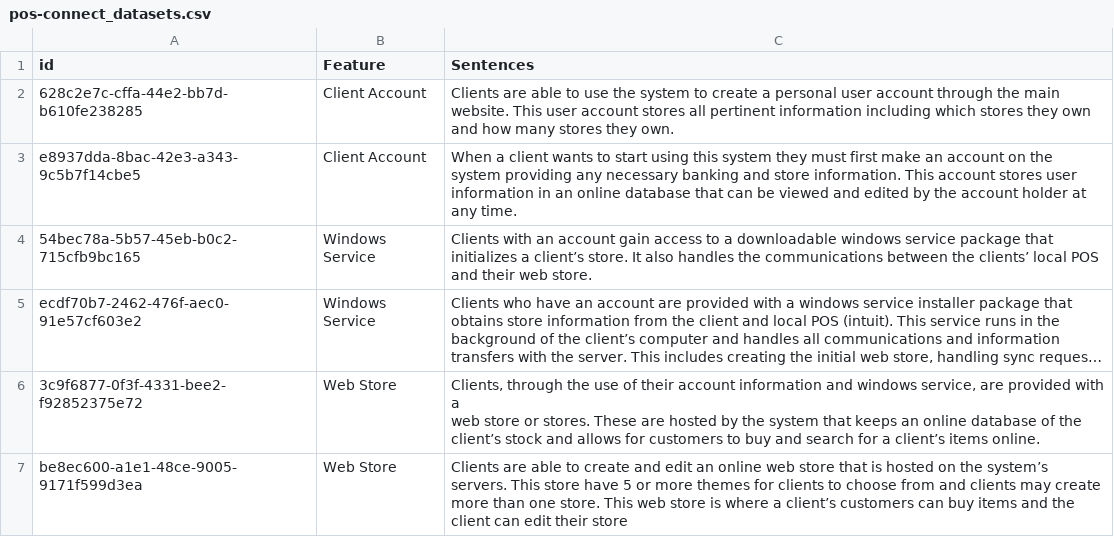
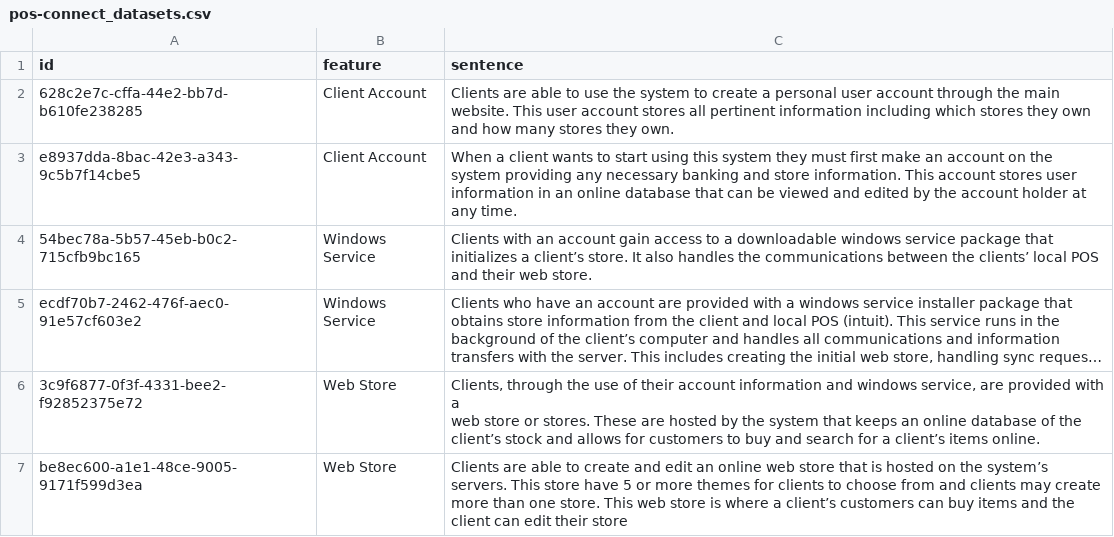
Before and after one commit to fahmisyaifudin/neo4j-requirement-rag, a CSV file: data/pos-connect_datasets.csv, drawn as a sheet; only a part is shown; long unchanged cells end in ….

Commit message:
Feat: llm embedding, add zoho datasets

```diff
--- a/data/pos-connect_datasets.csv
+++ b/data/pos-connect_datasets.csv
@@ -1,2 +1,2 @@
-id,Feature,Sentences
+id,feature,sentence
 628c2e7c-cffa-44e2-bb7d-b610fe238285,Client Account,"Clients are able to use the system to create a personal user account through the main
```
Also changed, not shown: data/sims-datasets.csv, 9 other files.
